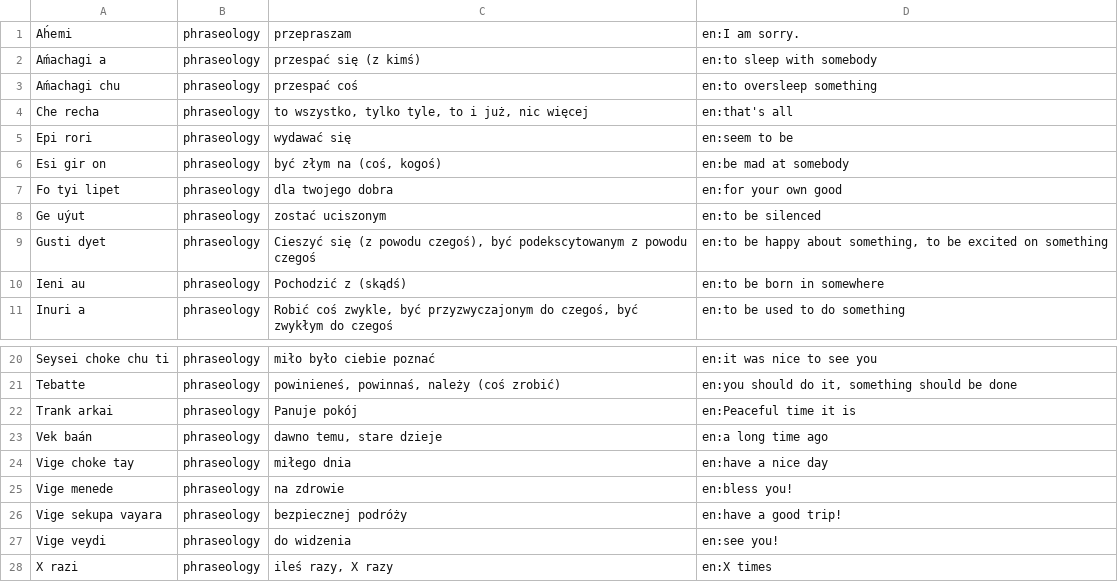
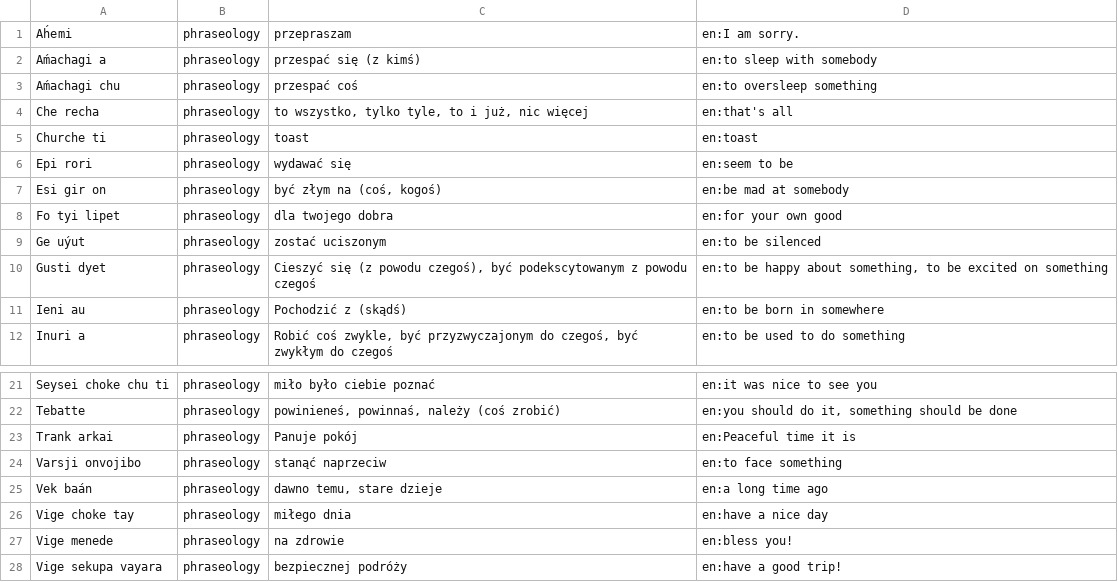
Before and after one commit to ktos/andro, a CSV file: phraseology.csv, drawn as a sheet; only a part is shown, gaps mark what is left out; the shorter side is filled out with more unchanged rows.

```diff
--- a/phraseology.csv
+++ b/phraseology.csv
@@ -4,2 +4,3 @@ Aḿachagi chu|phraseology|przespać coś|en:to oversleep something
 Che recha|phraseology|to wszystko, tylko tyle, to i już, nic więcej|en:that's all
+Churche ti|phraseology|toast|en:toast
 Epi rori|phraseology|wydawać się|en:seem to be
@@ -22,2 +23,3 @@ Tebatte|phraseology|powinieneś, powinnaś, należy (coś zrobić)|en:you should
 Trank arkai|phraseology|Panuje pokój|en:Peaceful time it is
+Varsji onvojibo|phraseology|stanąć naprzeciw|en:to face something
 Vek baán|phraseology|dawno temu, stare dzieje|en:a long time ago
```
Also changed, not shown: dictionary.csv.
